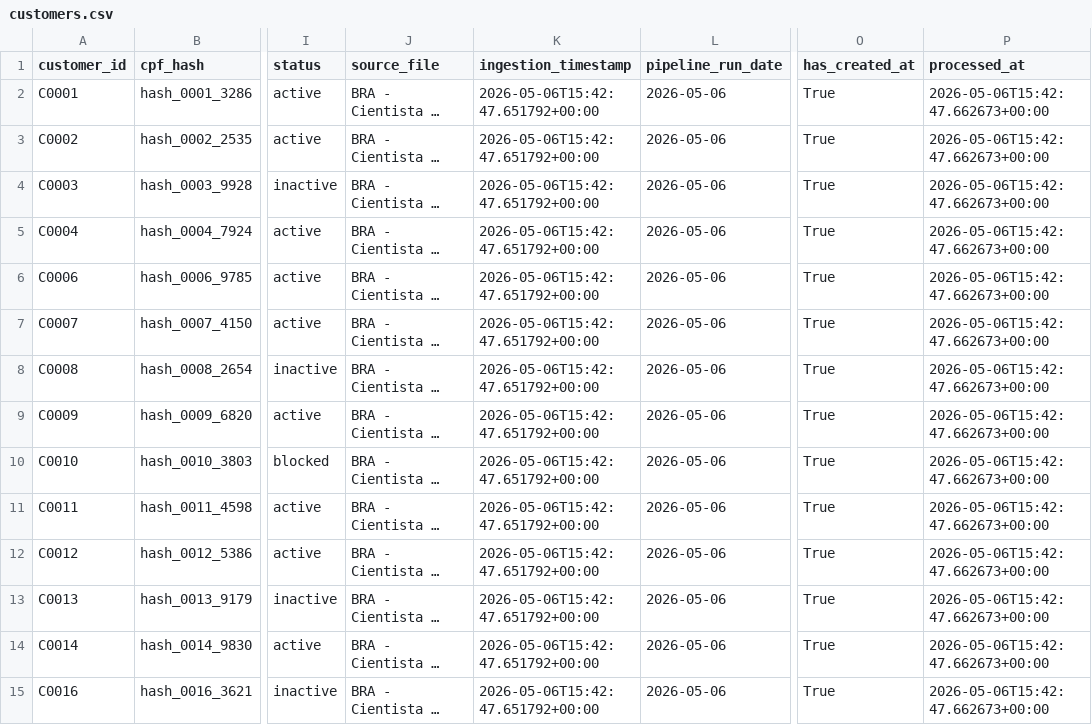
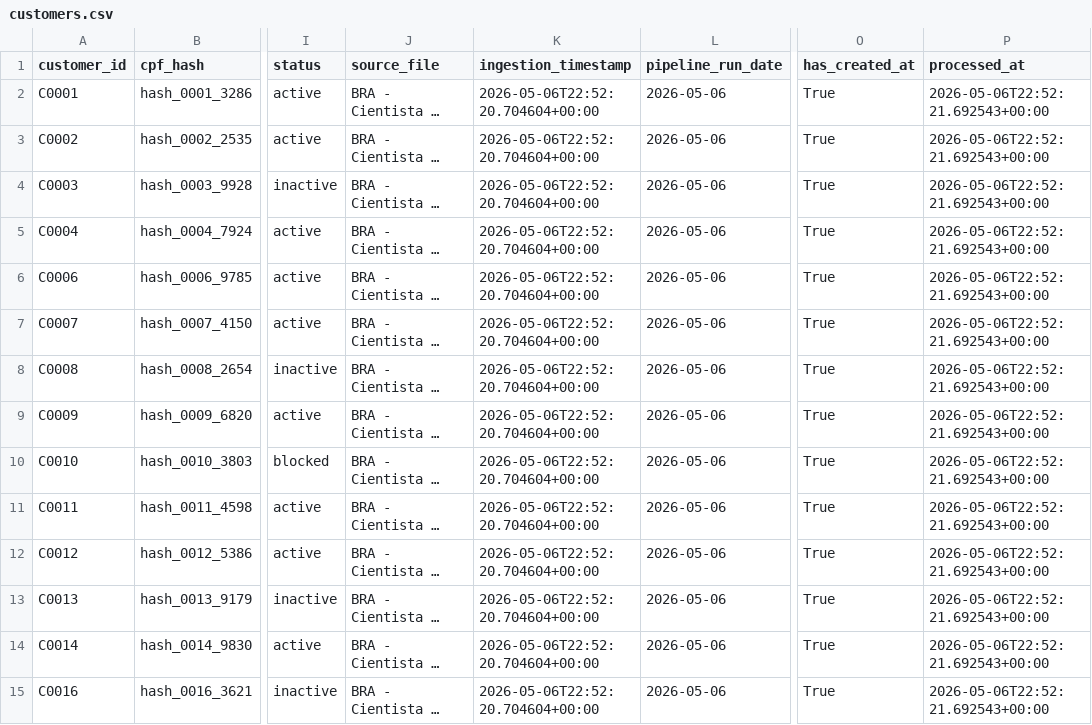
Before and after one commit to GDPMg/data-engineering-case, a CSV file: data/silver/sales_operations/customers/2026-05-06/customers.csv, drawn as a sheet; only a part is shown, gaps mark what is left out; long unchanged cells end in …; the diff covers the shown part only; the diff names each change by its address in the sheet, - before the commit and + after, or states it on an @@ line.

```diff
--- a/data/silver/sales_operations/customers/2026-05-06/customers.csv
+++ b/data/silver/sales_operations/customers/2026-05-06/customers.csv
-K2:K15 (ingestion_timestamp): 2026-05-06T15:42:47.651792+00:00
+K2:K15 (ingestion_timestamp): 2026-05-06T22:52:20.704604+00:00
-P2:P15 (processed_at): 2026-05-06T15:42:47.662673+00:00
+P2:P15 (processed_at): 2026-05-06T22:52:21.692543+00:00
```
Also changed, not shown: 92 edited cells elsewhere in this file, data/bronze/sales_operations/customers/2026-05-06/customers.csv, data/bronze/sales_operations/orders/2026-05-06/orders.csv, 3 other files.
